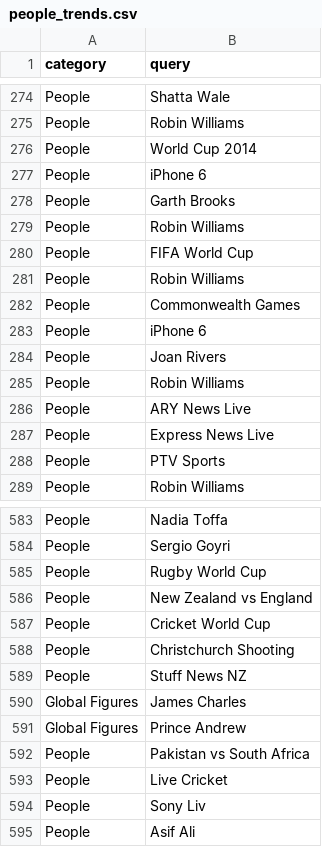
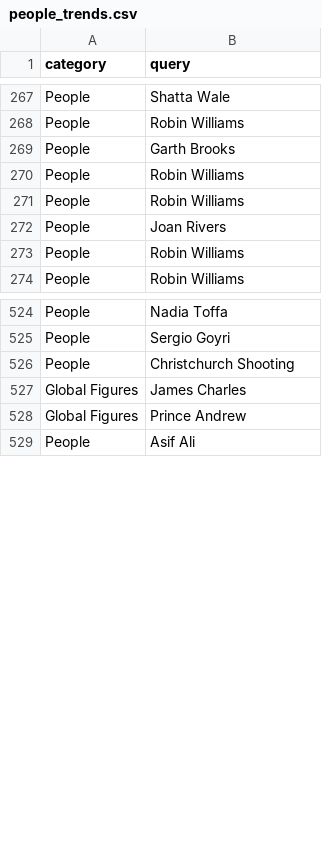
Before and after one commit to jshiah/dsc209r-datavisualization-finalproject, a CSV file: people_trends.csv, drawn as a sheet; only a part is shown, gaps mark what is left out; the diff covers the shown part only.

Commit message:
Updated data
clean data for pie chart to remove "world cup" and "iPhone"

```diff
--- a/people_trends.csv
+++ b/people_trends.csv
@@ -275,15 +268,7 @@ People,Shatta Wale
 People,Robin Williams
-People,World Cup 2014
-People,iPhone 6
 People,Garth Brooks
 People,Robin Williams
-People,FIFA World Cup
 People,Robin Williams
-People,Commonwealth Games
-People,iPhone 6
 People,Joan Rivers
 People,Robin Williams
-People,ARY News Live
-People,Express News Live
-People,PTV Sports
 People,Robin Williams
@@ -584,12 +525,5 @@ People,Nadia Toffa
 People,Sergio Goyri
-People,Rugby World Cup
-People,New Zealand vs England
-People,Cricket World Cup
 People,Christchurch Shooting
-People,Stuff News NZ
 Global Figures,James Charles
 Global Figures,Prince Andrew
-People,Pakistan vs South Africa
-People,Live Cricket
-People,Sony Liv
 People,Asif Ali
```
Also changed, not shown: 53 removed rows elsewhere in this file.
